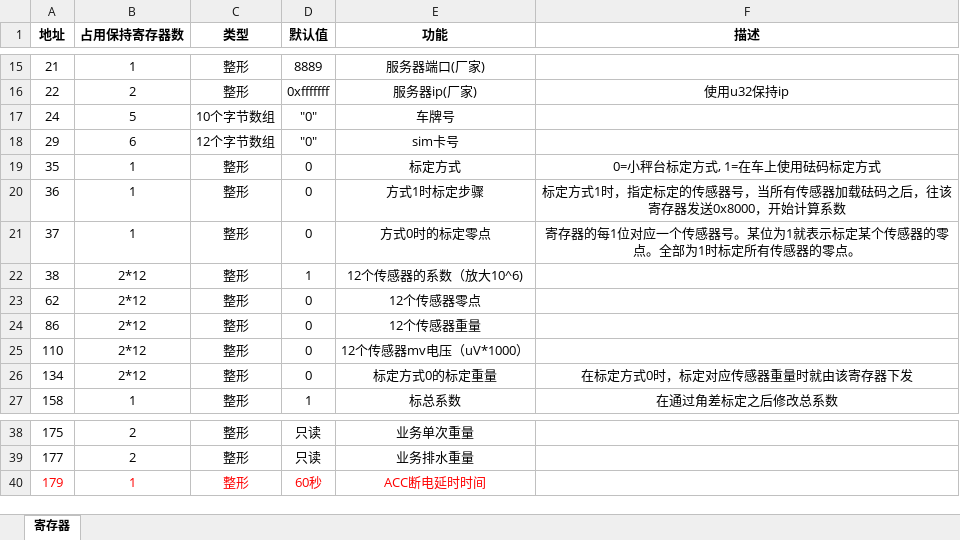
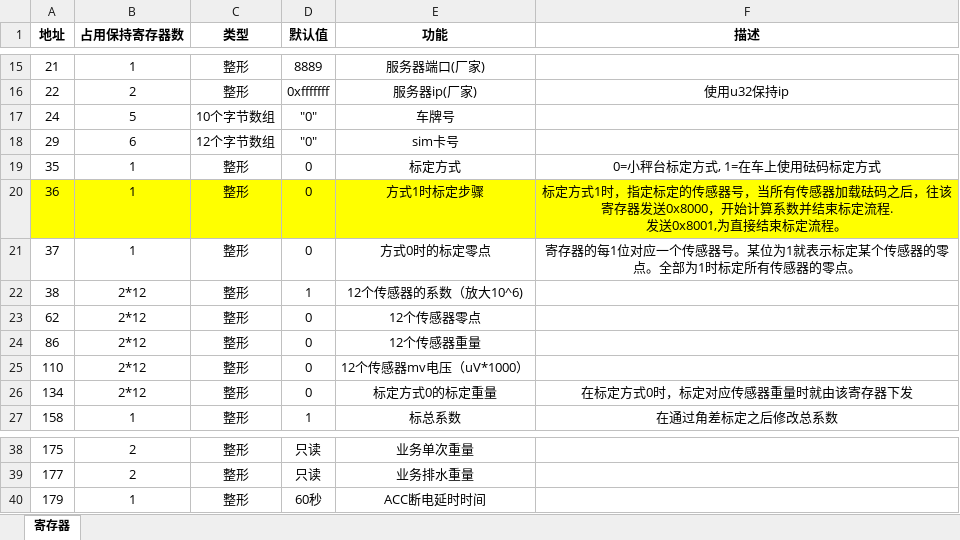
Before and after one commit to byteman/WFace, an Excel workbook: 寄存器.xlsx, sheet 寄存器, drawn as a sheet; only a part is shown, gaps mark what is left out; values as stored, in another font and other column widths than the file's, no borders; ↵ is a line break in a cell; the diff names each change by its address in the sheet, - before the commit and + after, or states it on an @@ line.

```diff
--- a/寄存器.xlsx (sheet 寄存器)
+++ b/寄存器.xlsx (sheet 寄存器)
-A20:F20 fill: none
+A20:F20 fill: #FFFF00
-F20 (描述): …计算系数
+F20 (描述): …计算系数并结束标定流程. ↵ 发送0x8001,为直接结束标定流程。
-A40:E40 text colour: #FF0000
+A40:E40 text colour: black
```
Also changed, not shown: 8 other files.
